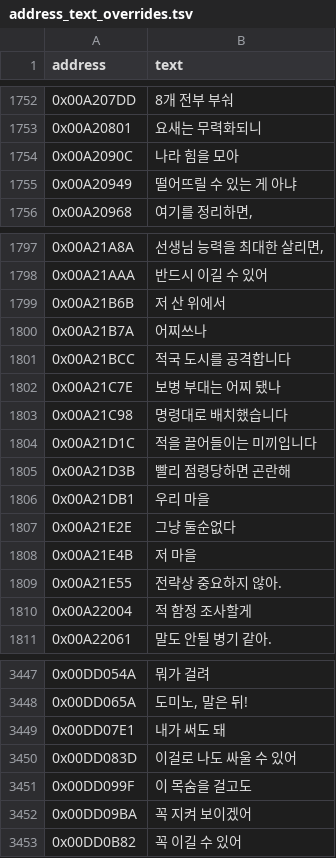
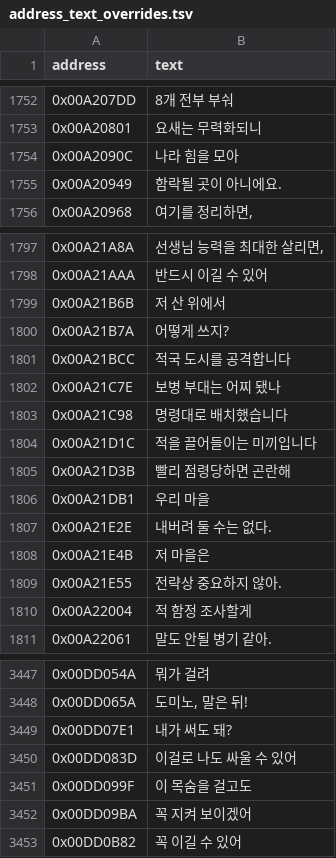
Before and after one commit to hada0127/aw-kor, a TSV file: data/address_text_overrides.tsv, drawn as a sheet; only a part is shown, gaps mark what is left out.

```diff
--- a/data/address_text_overrides.tsv
+++ b/data/address_text_overrides.tsv
@@ -1754,3 +1754,3 @@ address	text
 0x00A2090C	나라　힘을　모아
-0x00A20949	떨어뜨릴 수 있는 게 아냐
+0x00A20949	함락될 곳이 아니에요.
 0x00A20968	여기를 정리하면,
@@ -1799,3 +1799,3 @@ address	text
 0x00A21B6B	저 산 위에서
-0x00A21B7A	어찌쓰나
+0x00A21B7A	어떻게 쓰지?
 0x00A21BCC	적국 도시를 공격합니다
@@ -1806,4 +1806,4 @@ address	text
 0x00A21DB1	우리 마을
-0x00A21E2E	그냥　둘순없다
-0x00A21E4B	저 마을
+0x00A21E2E	내버려 둘 수는 없다.
+0x00A21E4B	저 마을은
 0x00A21E55	전략상 중요하지 않아.
@@ -3448,3 +3448,3 @@ address	text
 0x00DD065A	도미노, 말은 뒤!
-0x00DD07E1	내가　써도　돼
+0x00DD07E1	내가　써도　돼?
 0x00DD083D	이걸로 나도 싸울 수 있어
```
Also changed, not shown: 12 other files.
